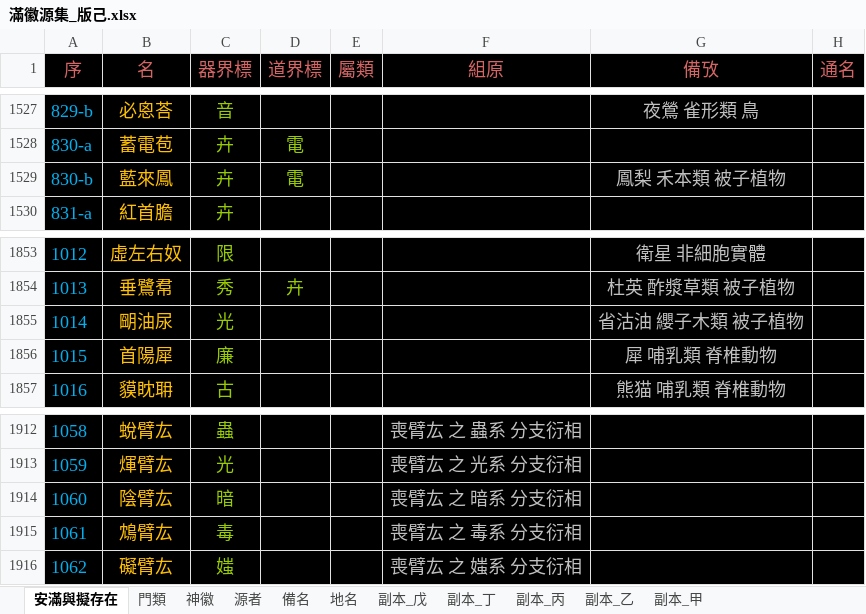
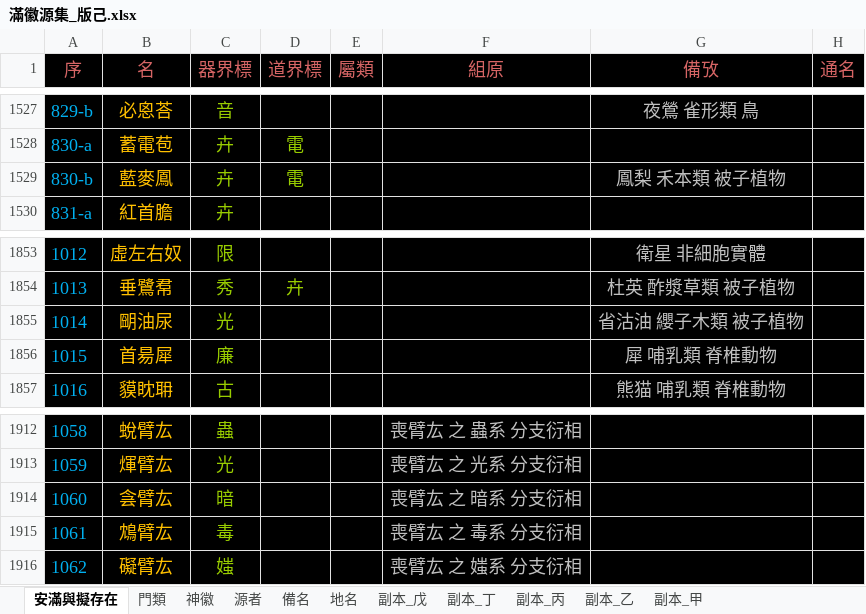
Before and after one commit to sealleci/AnMan, an Excel workbook: docs/滿徽源集_版己.xlsx, sheet 安滿與擬存在, drawn as a sheet; only a part is shown, gaps mark what is left out; values as stored, in another font and other column widths than the file's, no borders; the diff covers the shown part only; the diff names each change by its address in the sheet, - before the commit and + after, or states it on an @@ line.

```diff
--- a/docs/滿徽源集_版己.xlsx (sheet 安滿與擬存在)
+++ b/docs/滿徽源集_版己.xlsx (sheet 安滿與擬存在)
-B1529 (名): 藍來鳳
+B1529 (名): 藍麥鳳
-B1856 (名): 首陽犀
+B1856 (名): 首昜犀
-B1914 (名): 陰臂厷
+B1914 (名): 侌臂厷
```
Also changed, not shown: 10 edited cells elsewhere in this sheet, 3 other files.
